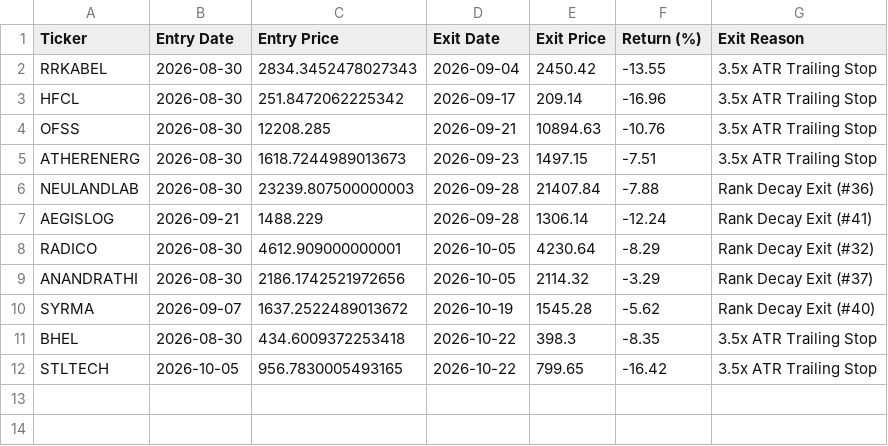
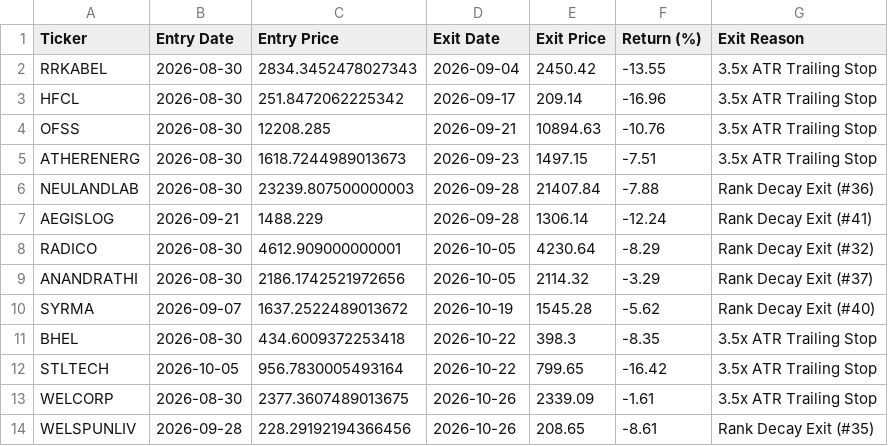
Before and after one commit to shirapthinj/quant_momentum_52w, a CSV file: trade_log.csv, drawn as a sheet.

```diff
--- a/trade_log.csv
+++ b/trade_log.csv
@@ -11,2 +11,4 @@ SYRMA,2026-09-07,1637.2522489013672,2026-10-19,1545.28,-5.62,Rank Decay Exit (#4
 BHEL,2026-08-30,434.6009372253418,2026-10-22,398.3,-8.35,3.5x ATR Trailing Stop
-STLTECH,2026-10-05,956.7830005493165,2026-10-22,799.65,-16.42,3.5x ATR Trailing Stop
+STLTECH,2026-10-05,956.7830005493164,2026-10-22,799.65,-16.42,3.5x ATR Trailing Stop
+WELCORP,2026-08-30,2377.3607489013675,2026-10-26,2339.09,-1.61,3.5x ATR Trailing Stop
+WELSPUNLIV,2026-09-28,228.29192194366456,2026-10-26,208.65,-8.61,Rank Decay Exit (#35)
```
Also changed, not shown: current_holdings.csv, performance_history.csv, 1 other file.
